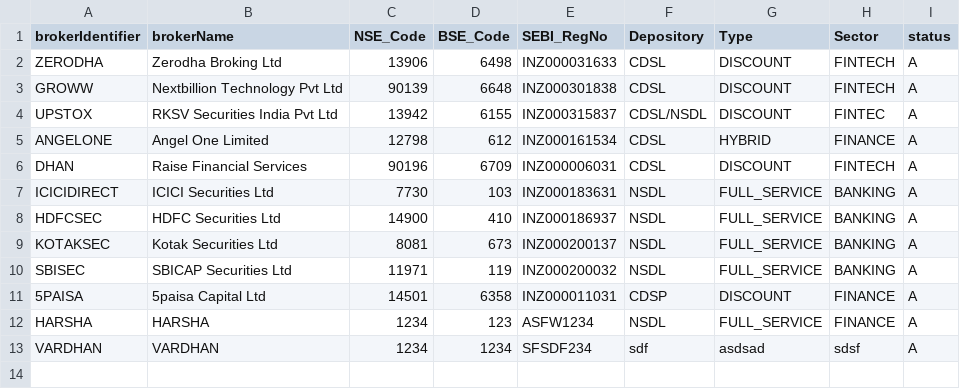
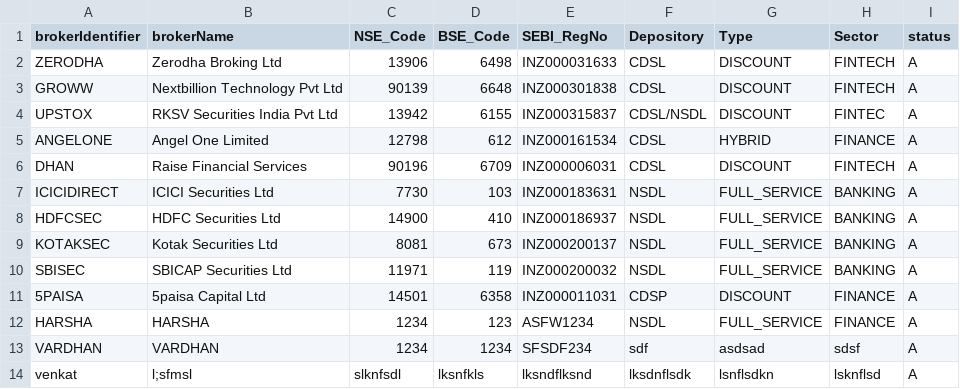
Before and after one commit to Harshavardhan320/StocksMarket-XL-practice, a CSV file: masterData/brokers/brokers.csv, drawn as a sheet.

Commit message:
modified data

```diff
--- a/masterData/brokers/brokers.csv
+++ b/masterData/brokers/brokers.csv
@@ -13 +13,2 @@ HARSHA,HARSHA,1234,123,ASFW1234,NSDL,FULL_SERVICE,FINANCE,A
 VARDHAN,VARDHAN,1234,1234,SFSDF234,sdf,asdsad,sdsf,A
+venkat,l;sfmsl,slknfsdl,lksnfkls,lksndflksnd,lksdnflsdk,lsnflsdkn,lsknflsd,A
```
